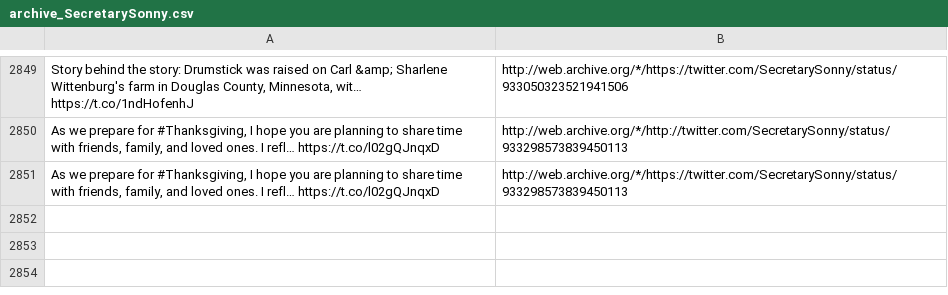
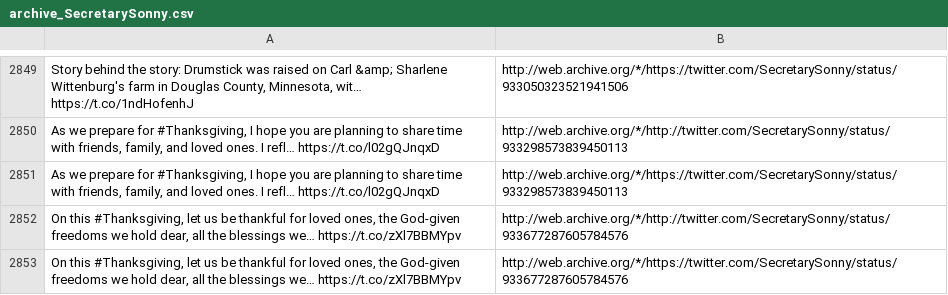
Before and after one commit to patrick-brian-mooney/archive-junta, a CSV file: data/archive_SecretarySonny.csv, drawn as a sheet; only a part is shown, gaps mark what is left out; the diff names each change by its address in the sheet, - before the commit and + after, or states it on an @@ line.

```diff
--- a/data/archive_SecretarySonny.csv
+++ b/data/archive_SecretarySonny.csv
+row 2852: On this #Thanksgiving, let us be thankful for loved ones, the God-given freedoms we hold dear, all the blessings we… https://t.co/zXl7BBMYpv | http://web.archive.org/*/http://twitter.com/SecretarySonny/status/933677287605784576
+row 2853: On this #Thanksgiving, let us be thankful for loved ones, the God-given freedoms we hold dear, all the blessings we… https://t.co/zXl7BBMYpv | http://web.archive.org/*/https://twitter.com/SecretarySonny/status/933677287605784576
```
Also changed, not shown: data/archive_Scavino45.csv, data/archive_SecretaryAcosta.csv, 5 other files.
